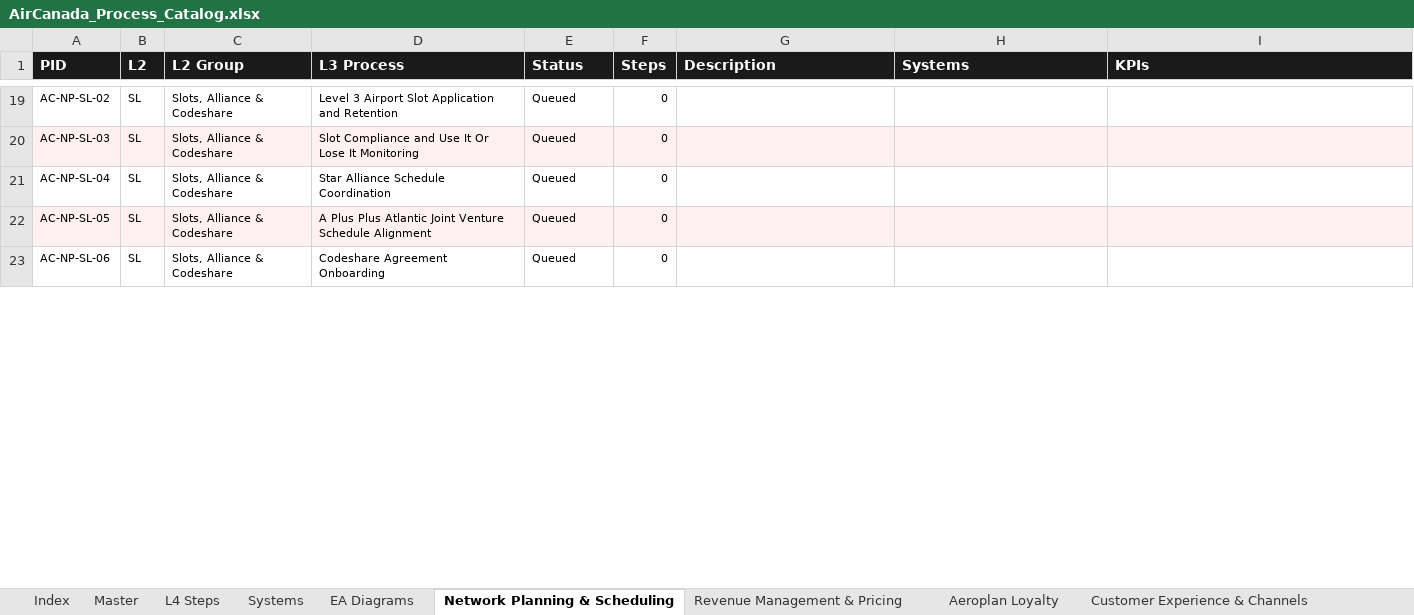
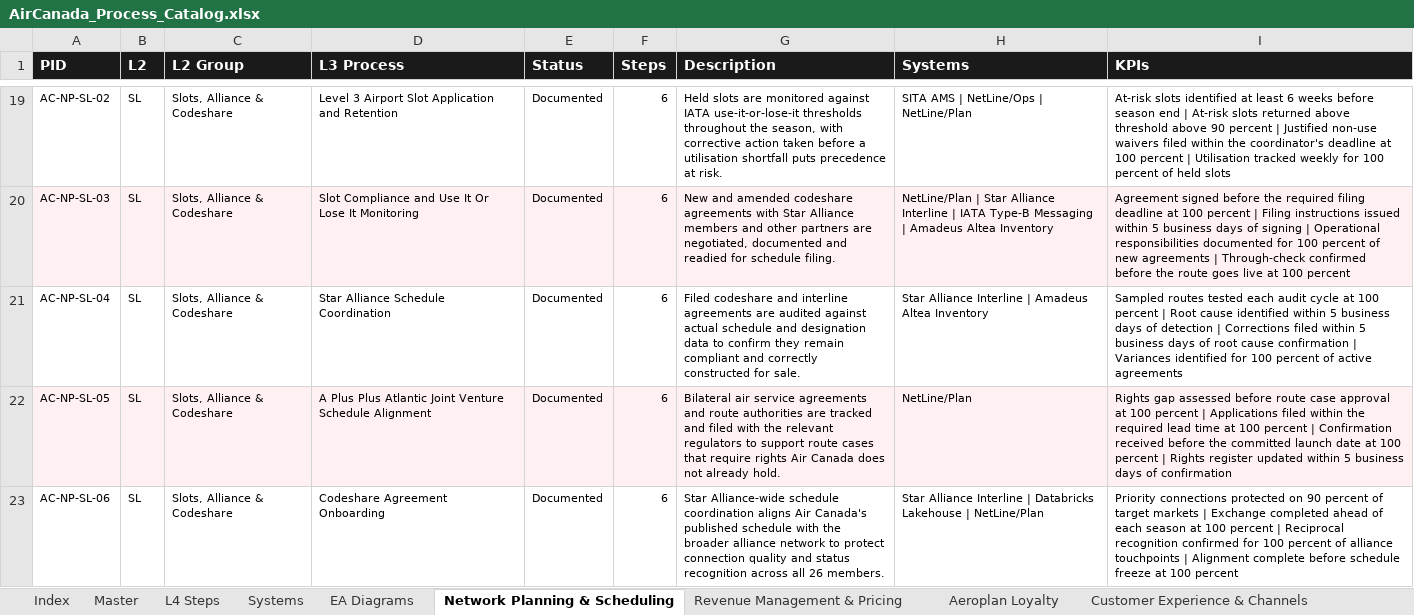
Before and after one commit to ghatk047/AirCanadaProcessWiki, an Excel workbook: data/AirCanada_Process_Catalog.xlsx, sheet Network Planning & Scheduling, drawn as a sheet; only a part is shown, gaps mark what is left out; values as stored, in another font and other column widths than the file's, no borders; table styles not drawn; the diff covers the shown part only; the diff names each change by its address in the sheet, - before the commit and + after, or states it on an @@ line.

```diff
--- a/data/AirCanada_Process_Catalog.xlsx (sheet Network Planning & Scheduling)
+++ b/data/AirCanada_Process_Catalog.xlsx (sheet Network Planning & Scheduling)
-E19:E23 (Status): Queued
+E19:E23 (Status): Documented
-F19:F23 (Steps): 0
+F19:F23 (Steps): 6
-G19 (Description): (empty)
+G19 (Description): Held slots are monitored against IATA use-it-or-lose-it thresholds throughout the season, with corrective action taken before a utilisation shortfall puts precedence at risk.
-H19 (Systems): (empty)
+H19 (Systems): SITA AMS | NetLine/Ops | NetLine/Plan
-I19 (KPIs): (empty)
+I19 (KPIs): At-risk slots identified at least 6 weeks before season end | At-risk slots returned above threshold above 90 percent | Justified non-use waivers filed within the coordinator's deadline at 100 percent | Utilisation tracked weekly for 100 percent of held slots
-G20 (Description): (empty)
+G20 (Description): New and amended codeshare agreements with Star Alliance members and other partners are negotiated, documented and readied for schedule filing.
-H20 (Systems): (empty)
+H20 (Systems): NetLine/Plan | Star Alliance Interline | IATA Type-B Messaging | Amadeus Altea Inventory
-I20 (KPIs): (empty)
+I20 (KPIs): Agreement signed before the required filing deadline at 100 percent | Filing instructions issued within 5 business days of signing | Operational responsibilities documented for 100 percent of new agreements | Through-check confirmed before the route goes live at 100 percent
-G21 (Description): (empty)
+G21 (Description): Filed codeshare and interline agreements are audited against actual schedule and designation data to confirm they remain compliant and correctly constructed for sale.
-H21 (Systems): (empty)
+H21 (Systems): Star Alliance Interline | Amadeus Altea Inventory
-I21 (KPIs): (empty)
+I21 (KPIs): Sampled routes tested each audit cycle at 100 percent | Root cause identified within 5 business days of detection | Corrections filed within 5 business days of root cause confirmation | Variances identified for 100 percent of active agreements
-G22 (Description): (empty)
+G22 (Description): Bilateral air service agreements and route authorities are tracked and filed with the relevant regulators to support route cases that require rights Air Canada does not already hold.
-H22 (Systems): (empty)
+H22 (Systems): NetLine/Plan
-I22 (KPIs): (empty)
+I22 (KPIs): Rights gap assessed before route case approval at 100 percent | Applications filed within the required lead time at 100 percent | Confirmation received before the committed launch date at 100 percent | Rights register updated within 5 business days of confirmation
-G23 (Description): (empty)
+G23 (Description): Star Alliance-wide schedule coordination aligns Air Canada's published schedule with the broader alliance network to protect connection quality and status recognition across all 26 members.
-H23 (Systems): (empty)
+H23 (Systems): Star Alliance Interline | Databricks Lakehouse | NetLine/Plan
-I23 (KPIs): (empty)
+I23 (KPIs): Priority connections protected on 90 percent of target markets | Exchange completed ahead of each season at 100 percent | Reciprocal recognition confirmed for 100 percent of alliance touchpoints | Alignment complete before schedule freeze at 100 percent
```
Also changed, not shown: 85 edited cells elsewhere in this sheet, sheet L4 Steps, sheet Master, sheet Systems, sheet Index, 53 other files.
